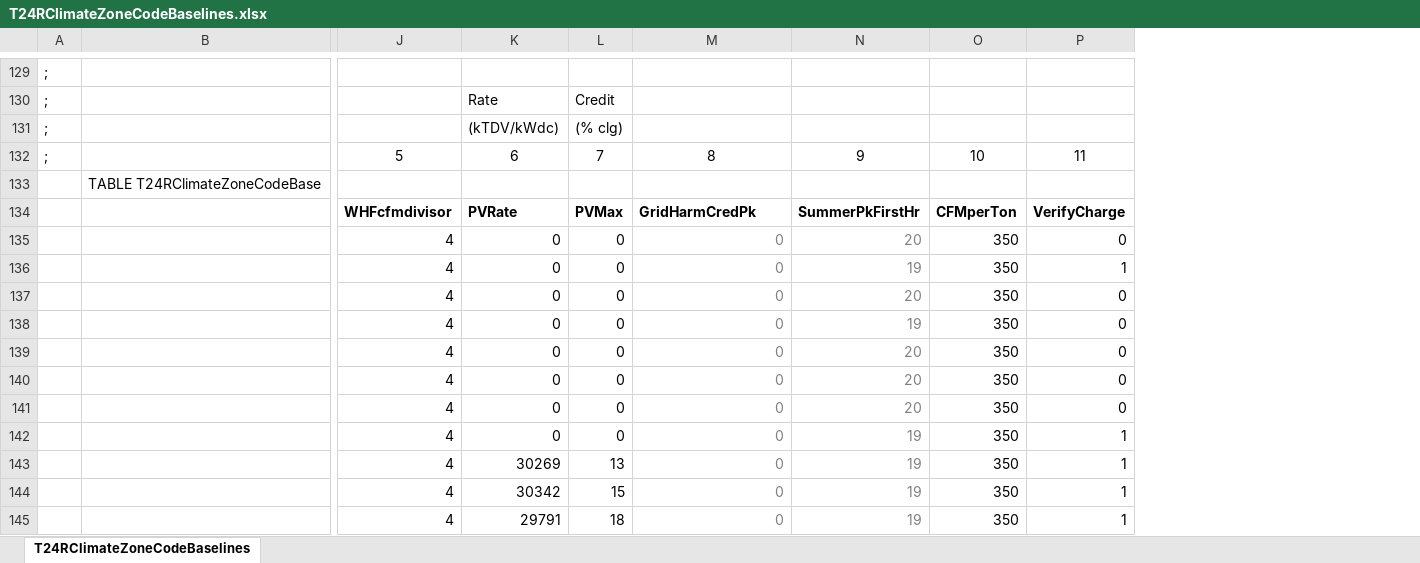
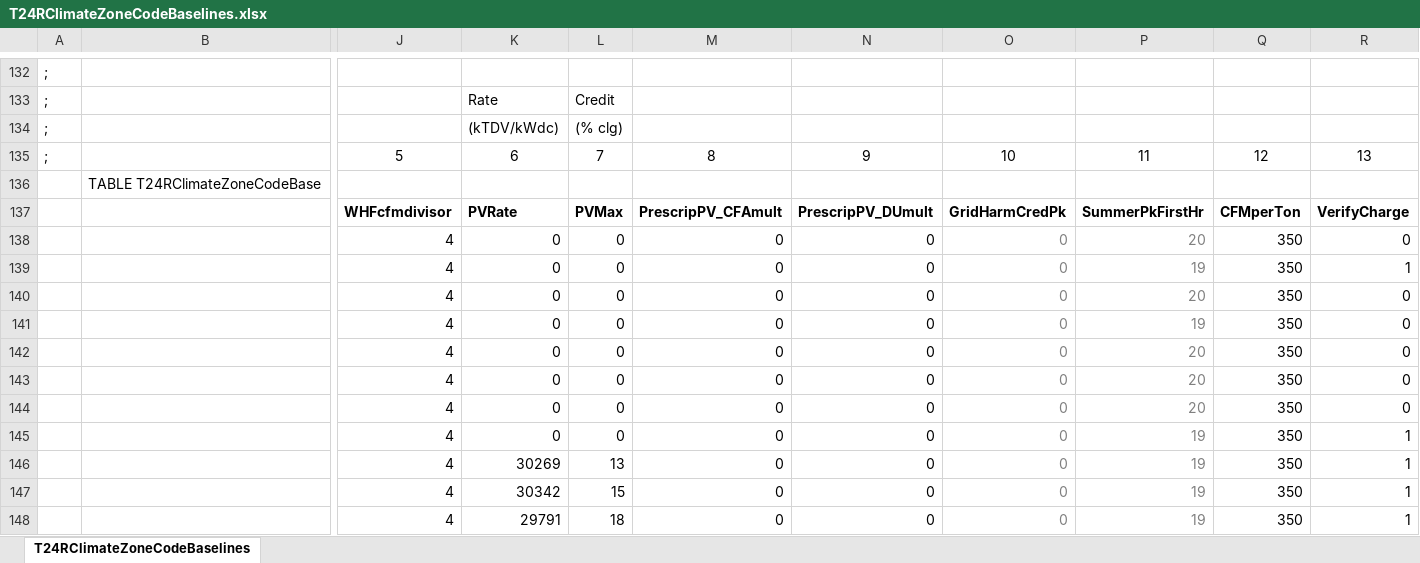
Before and after one commit to joesinger12/Sample-CBECC-Public-Mirror-from-Dev, an Excel workbook: RulesetDev/Rulesets/CA Res/Rules/T24RClimateZoneCodeBaselines.xlsx, sheet T24RClimateZoneCodeBaselines, drawn as a sheet; only a part is shown, gaps mark what is left out; values as stored, in another font and other column widths than the file's, no borders; removed rows and columns are numbered as before the commit, all else as after; rows hold the shown columns only; the diff covers the shown part only; the diff names each change by its address in the sheet, - before the commit and + after, or states it on an @@ line.

```diff
--- a/RulesetDev/Rulesets/CA Res/Rules/T24RClimateZoneCodeBaselines.xlsx (sheet T24RClimateZoneCodeBaselines)
+++ b/RulesetDev/Rulesets/CA Res/Rules/T24RClimateZoneCodeBaselines.xlsx (sheet T24RClimateZoneCodeBaselines)
+column N, rows 137-148: PrescripPV_DUmult | 0 | 0 | 0 | 0 | 0 | 0 | 0 | 0 | 0 | 0 | 0
+column O, rows 137-148: GridHarmCredPk | 0 | 0 | 0 | 0 | 0 | 0 | 0 | 0 | 0 | 0 | 0
-row 132: ; |  | 5 | 6 | 7 | 8 | 9 | 10 | 11
+row 135: ; |  | 5 | 6 | 7 | 8 | 9 | 10 | 11 | 12 | 13
-M137: GridHarmCredPk
+M137: PrescripPV_CFAmult
-M138:M148 text colour: #808080
+M138:M148 text colour: black
```
Also changed, not shown: other rows of this sheet, formulas that keep their value, 6 other files.
